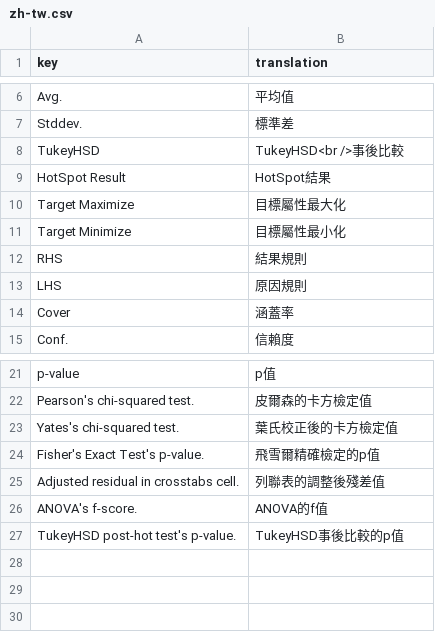
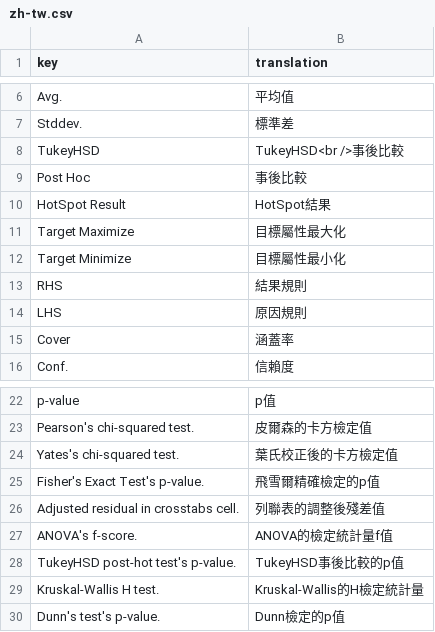
Before and after one commit to pulipulichen/Weka-HotSpot-with-Node.js, a CSV file: i18n/zh-tw.csv, drawn as a sheet; only a part is shown, gaps mark what is left out.

```diff
--- a/i18n/zh-tw.csv
+++ b/i18n/zh-tw.csv
@@ -8,2 +8,3 @@ Stddev.,標準差
 TukeyHSD,TukeyHSD<br />事後比較
+Post Hoc,事後比較
 HotSpot Result,HotSpot結果
@@ -25,3 +26,5 @@ Fisher's Exact Test's p-value.,飛雪爾精確檢定的p值
 Adjusted residual in crosstabs cell.,列聯表的調整後殘差值
-ANOVA's f-score.,ANOVA的f值
+ANOVA's f-score.,ANOVA的檢定統計量f值
 TukeyHSD post-hot test's p-value.,TukeyHSD事後比較的p值
+Kruskal-Wallis H test.,Kruskal-Wallis的H檢定統計量
+Dunn's test's p-value.,Dunn檢定的p值
```
Also changed, not shown: i18n/en-us.csv, 6 other files.
